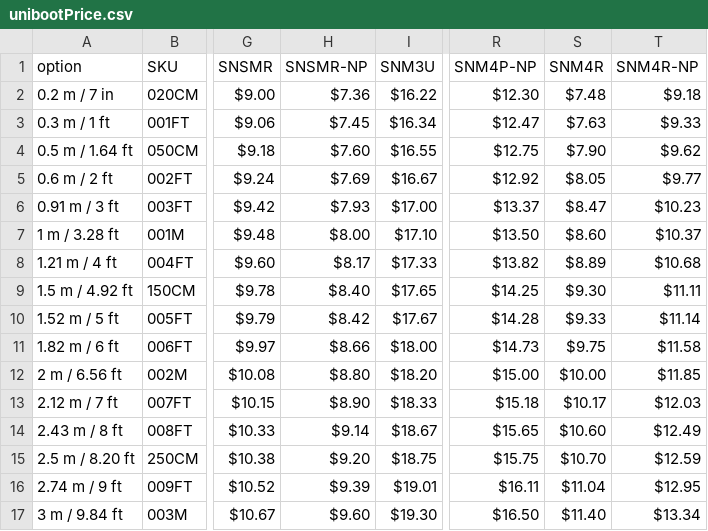
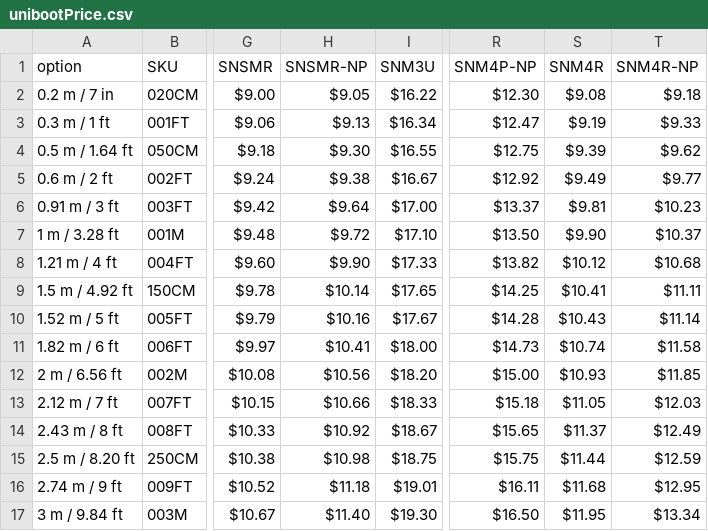
Before and after one commit to SpeedyFiberTX/ProductManageTools_Web, a CSV file: public/csv/unibootPrice.csv, drawn as a sheet; only a part is shown, gaps mark what is left out; the diff covers the shown part only; the diff names each change by its address in the sheet, - before the commit and + after, or states it on an @@ line.

Commit message:
chore: 修改 Uniboot 價格表

```diff
--- a/public/csv/unibootPrice.csv
+++ b/public/csv/unibootPrice.csv
-H2 (SNSMR-NP): $7.36
+H2 (SNSMR-NP): $9.05
-S2 (SNM4R): $7.48
+S2 (SNM4R): $9.08
-H3 (SNSMR-NP): $7.45
+H3 (SNSMR-NP): $9.13
-S3 (SNM4R): $7.63
+S3 (SNM4R): $9.19
-H4 (SNSMR-NP): $7.60
+H4 (SNSMR-NP): $9.30
-S4 (SNM4R): $7.90
+S4 (SNM4R): $9.39
-H5 (SNSMR-NP): $7.69
+H5 (SNSMR-NP): $9.38
-S5 (SNM4R): $8.05
+S5 (SNM4R): $9.49
-H6 (SNSMR-NP): $7.93
+H6 (SNSMR-NP): $9.64
-S6 (SNM4R): $8.47
+S6 (SNM4R): $9.81
-H7 (SNSMR-NP): $8.00
+H7 (SNSMR-NP): $9.72
-S7 (SNM4R): $8.60
+S7 (SNM4R): $9.90
-H8 (SNSMR-NP): $8.17
+H8 (SNSMR-NP): $9.90
-S8 (SNM4R): $8.89
+S8 (SNM4R): $10.12
-H9 (SNSMR-NP): $8.40
+H9 (SNSMR-NP): $10.14
-S9 (SNM4R): $9.30
+S9 (SNM4R): $10.41
-H10 (SNSMR-NP): $8.42
+H10 (SNSMR-NP): $10.16
-S10 (SNM4R): $9.33
+S10 (SNM4R): $10.43
-H11 (SNSMR-NP): $8.66
+H11 (SNSMR-NP): $10.41
-S11 (SNM4R): $9.75
+S11 (SNM4R): $10.74
-H12 (SNSMR-NP): $8.80
+H12 (SNSMR-NP): $10.56
-S12 (SNM4R): $10.00
+S12 (SNM4R): $10.93
-H13 (SNSMR-NP): $8.90
+H13 (SNSMR-NP): $10.66
-S13 (SNM4R): $10.17
+S13 (SNM4R): $11.05
-H14 (SNSMR-NP): $9.14
+H14 (SNSMR-NP): $10.92
-S14 (SNM4R): $10.60
+S14 (SNM4R): $11.37
-H15 (SNSMR-NP): $9.20
+H15 (SNSMR-NP): $10.98
-S15 (SNM4R): $10.70
+S15 (SNM4R): $11.44
-H16 (SNSMR-NP): $9.39
+H16 (SNSMR-NP): $11.18
-S16 (SNM4R): $11.04
+S16 (SNM4R): $11.68
-H17 (SNSMR-NP): $9.60
+H17 (SNSMR-NP): $11.40
-S17 (SNM4R): $11.40
+S17 (SNM4R): $11.95
```
Also changed, not shown: 166 edited cells elsewhere in this file.
